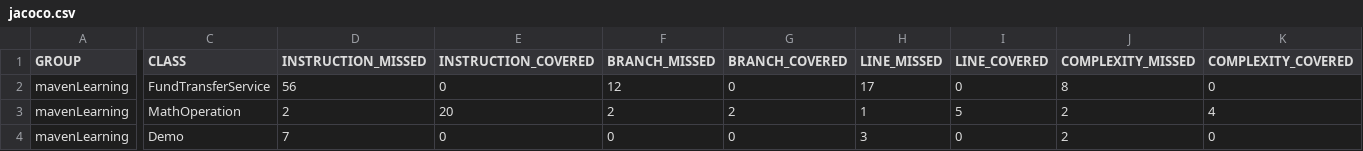
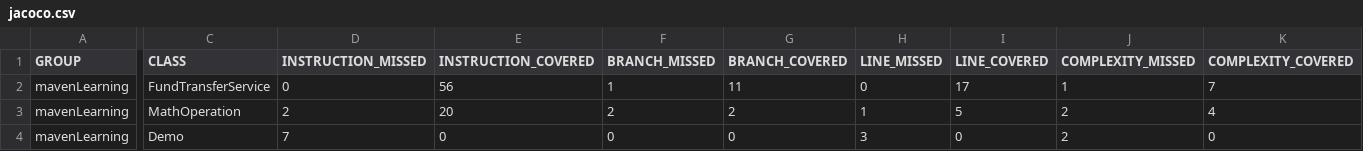
Before and after one commit to himanshu0ic7/SonarQube-Maven, a CSV file: target/site/jacoco/jacoco.csv, drawn as a sheet; only a part is shown, gaps mark what is left out; the diff covers the shown part only; the diff names each change by its address in the sheet, - before the commit and + after, or states it on an @@ line.

```diff
--- a/target/site/jacoco/jacoco.csv
+++ b/target/site/jacoco/jacoco.csv
-D2 (INSTRUCTION_MISSED): 56
+D2 (INSTRUCTION_MISSED): 0
-E2 (INSTRUCTION_COVERED): 0
+E2 (INSTRUCTION_COVERED): 56
-F2 (BRANCH_MISSED): 12
+F2 (BRANCH_MISSED): 1
-G2 (BRANCH_COVERED): 0
+G2 (BRANCH_COVERED): 11
-H2 (LINE_MISSED): 17
+H2 (LINE_MISSED): 0
-I2 (LINE_COVERED): 0
+I2 (LINE_COVERED): 17
-J2 (COMPLEXITY_MISSED): 8
+J2 (COMPLEXITY_MISSED): 1
-K2 (COMPLEXITY_COVERED): 0
+K2 (COMPLEXITY_COVERED): 7
```
Also changed, not shown: 2 edited cells elsewhere in this file, 43 other files.
